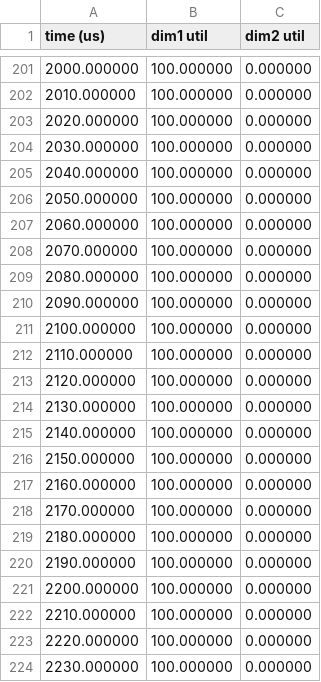
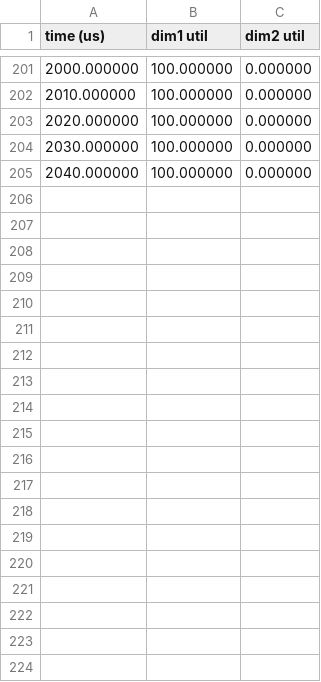
Before and after one commit to liecn/SimAI, a CSV file: results/ns3/test1_dimension_utilization_0.csv, drawn as a sheet; only a part is shown, gaps mark what is left out.

```diff
--- a/results/ns3/test1_dimension_utilization_0.csv
+++ b/results/ns3/test1_dimension_utilization_0.csv
@@ -205,20 +205 @@
 2040.000000,100.000000,0.000000,
-2050.000000,100.000000,0.000000,
-2060.000000,100.000000,0.000000,
-2070.000000,100.000000,0.000000,
-2080.000000,100.000000,0.000000,
-2090.000000,100.000000,0.000000,
-2100.000000,100.000000,0.000000,
-2110.000000,100.000000,0.000000,
-2120.000000,100.000000,0.000000,
-2130.000000,100.000000,0.000000,
-2140.000000,100.000000,0.000000,
-2150.000000,100.000000,0.000000,
-2160.000000,100.000000,0.000000,
-2170.000000,100.000000,0.000000,
-2180.000000,100.000000,0.000000,
-2190.000000,100.000000,0.000000,
-2200.000000,100.000000,0.000000,
-2210.000000,100.000000,0.000000,
-2220.000000,100.000000,0.000000,
-2230.000000,100.000000,0.000000,
```
Also changed, not shown: results/flowsim/EndToEnd.csv, results/ns3/EndToEnd.csv, 8 other files.
